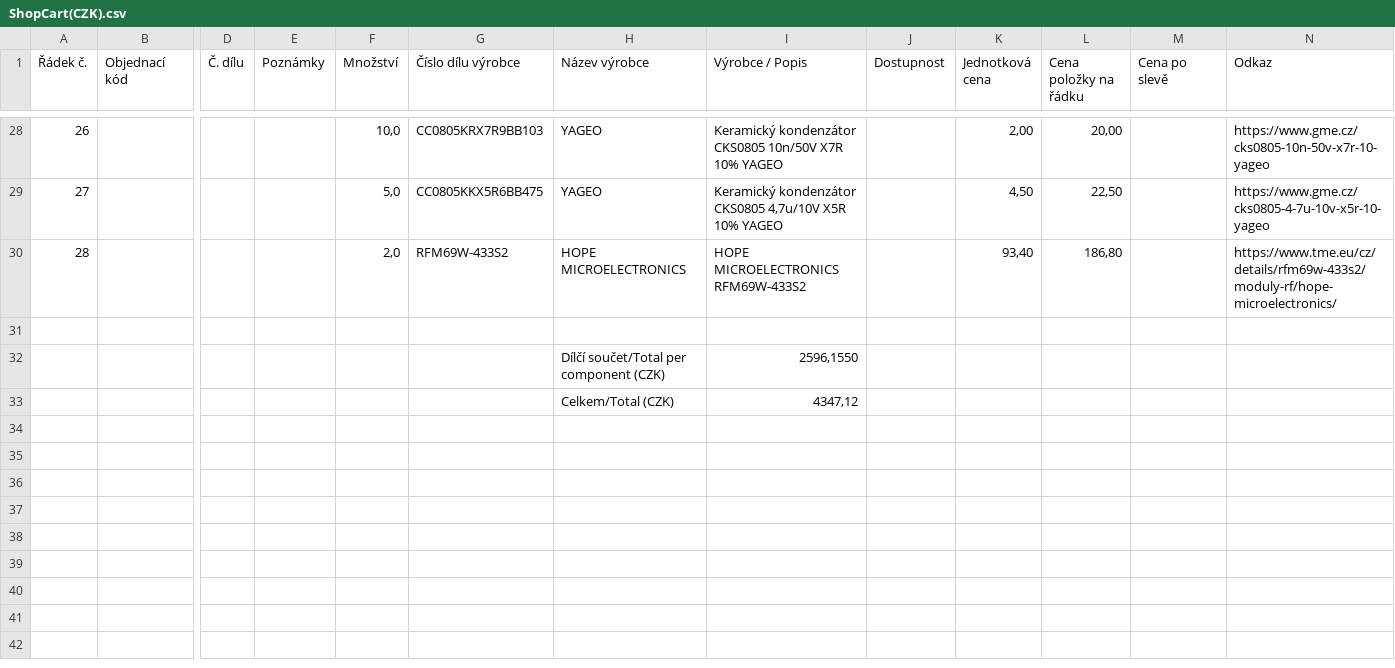
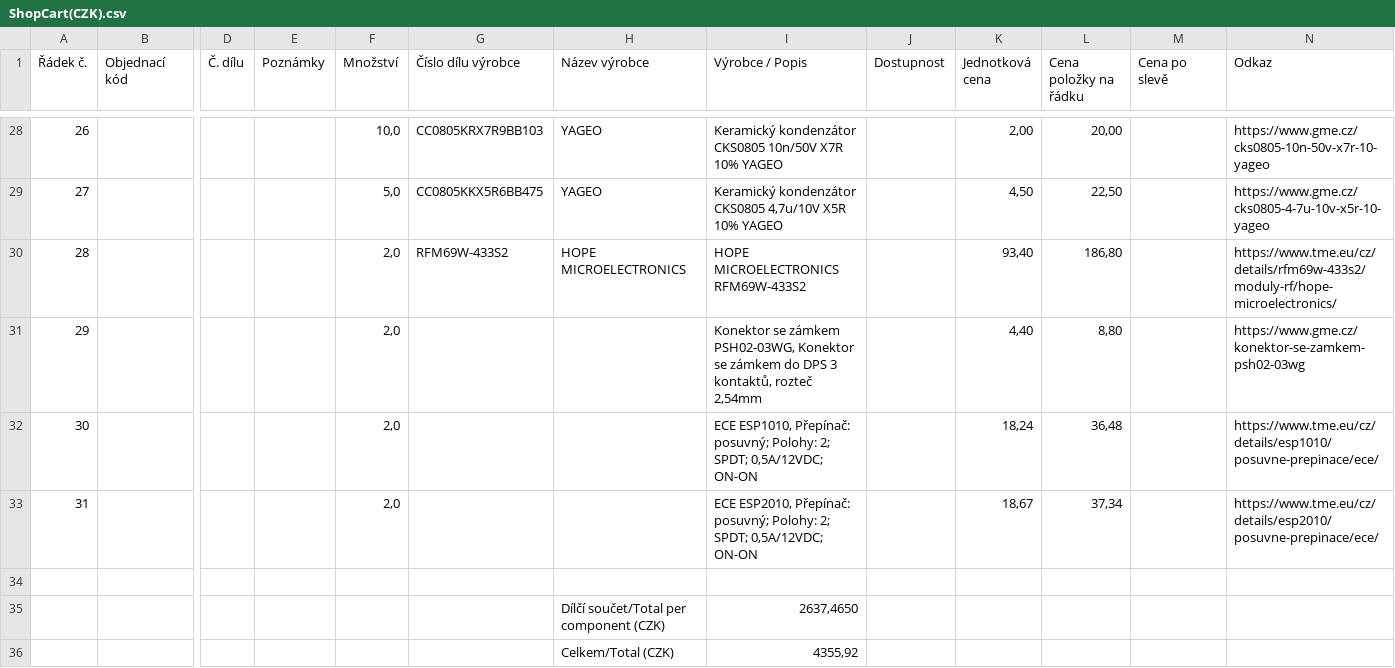
Before and after one commit to GJN-Aerospace/CanSat2020, a CSV file: Probe/Hardware/Components/ShopCart(CZK).csv, drawn as a sheet; only a part is shown, gaps mark what is left out; addresses are those after the commit; rows hold the shown columns only; the diff names each change by its address in the sheet, - before the commit and + after, or states it on an @@ line.

```diff
--- a/Probe/Hardware/Components/ShopCart(CZK).csv
+++ b/Probe/Hardware/Components/ShopCart(CZK).csv
+row 31: 29 |  |  |  | 2,0 |  |  | Konektor se zámkem PSH02-03WG, Konektor se zámkem do DPS 3 kontaktů, rozteč 2,54mm |  | 4,40 | 8,80 |  | https://www.gme.cz/konektor-se-zamkem-psh02-03wg
+row 32: 30 |  |  |  | 2,0 |  |  | ECE ESP1010, Přepínač: posuvný; Polohy: 2; SPDT; 0,5A/12VDC; ON-ON |  | 18,24 | 36,48 |  | https://www.tme.eu/cz/details/esp1010/posuvne-prepinace/ece/
+row 33: 31 |  |  |  | 2,0 |  |  | ECE ESP2010, Přepínač: posuvný; Polohy: 2; SPDT; 0,5A/12VDC; ON-ON |  | 18,67 | 37,34 |  | https://www.tme.eu/cz/details/esp2010/posuvne-prepinace/ece/
-I35 (Výrobce / Popis): 2596,1550
+I35 (Výrobce / Popis): 2637,4650
-I36 (Výrobce / Popis): 4347,12
+I36 (Výrobce / Popis): 4355,92
```
Also changed, not shown: 8 other files.
